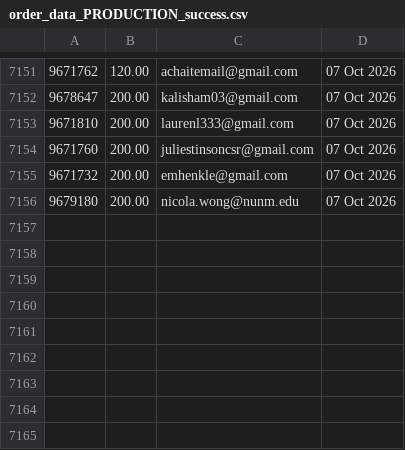
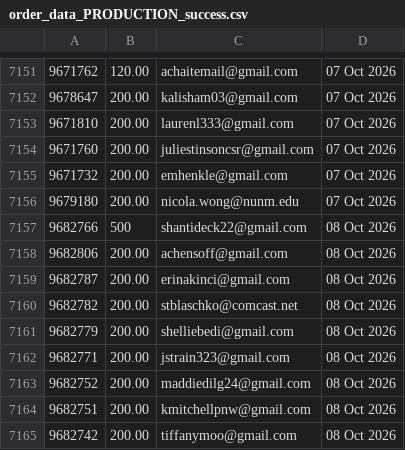
Before and after one commit to jdeck88/ffcsa_scripts, a CSV file: localline/data/order_data_PRODUCTION_success.csv, drawn as a sheet; only a part is shown, gaps mark what is left out; the diff names each change by its address in the sheet, - before the commit and + after, or states it on an @@ line.

Commit message:
Update data files

```diff
--- a/localline/data/order_data_PRODUCTION_success.csv
+++ b/localline/data/order_data_PRODUCTION_success.csv
+row 7157: 9682766 | 500 | shantideck22@gmail.com | 08 Oct 2026
+row 7158: 9682806 | 200.00 | achensoff@gmail.com | 08 Oct 2026
+row 7159: 9682787 | 200.00 | erinakinci@gmail.com | 08 Oct 2026
+row 7160: 9682782 | 200.00 | stblaschko@comcast.net | 08 Oct 2026
+row 7161: 9682779 | 200.00 | shelliebedi@gmail.com | 08 Oct 2026
+row 7162: 9682771 | 200.00 | jstrain323@gmail.com | 08 Oct 2026
+row 7163: 9682752 | 200.00 | maddiedilg24@gmail.com | 08 Oct 2026
+row 7164: 9682751 | 200.00 | kmitchellpnw@gmail.com | 08 Oct 2026
+row 7165: 9682742 | 200.00 | tiffanymoo@gmail.com | 08 Oct 2026
```
